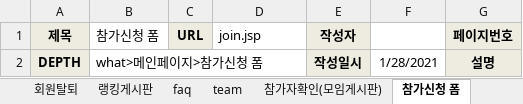
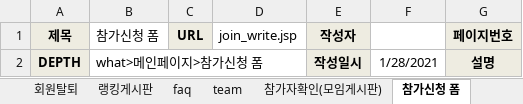
Before and after one commit to benel-del/what, an Excel workbook: 어쩌다리그 화면설계.xlsx, sheet 참가신청 폼, drawn as a sheet; values as stored, in another font and other column widths than the file's, no borders; charts and pictures not drawn; the diff names each change by its address in the sheet, - before the commit and + after, or states it on an @@ line.

```diff
--- a/어쩌다리그 화면설계.xlsx (sheet 참가신청 폼)
+++ b/어쩌다리그 화면설계.xlsx (sheet 참가신청 폼)
-D1: join.jsp
+D1: join_write.jsp
```
Also changed, not shown: sheet 참가자확인(모임게시판), charts or pictures, 어쩌다리그 사이트맵.xlsx, 23 other files.
